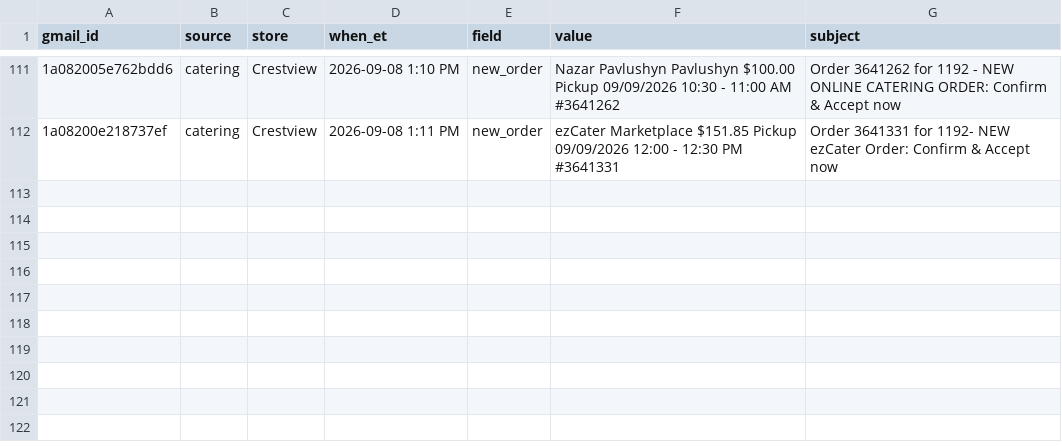
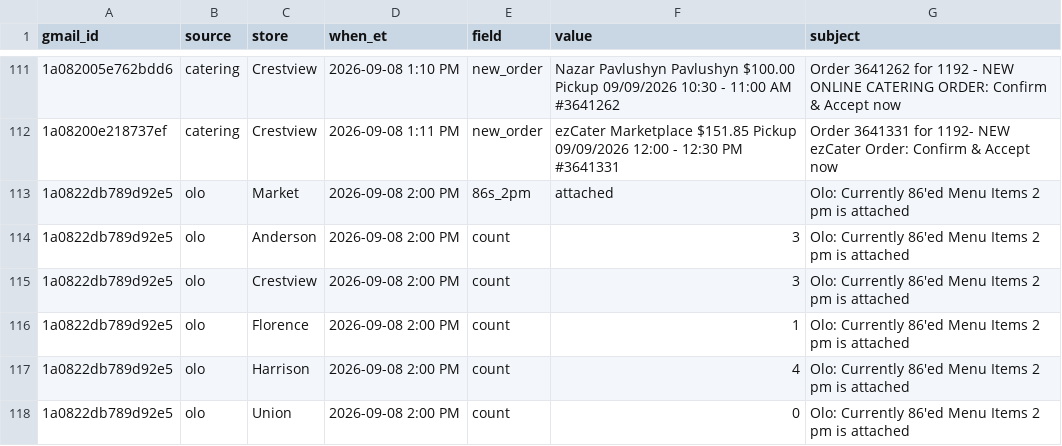
Before and after one commit to SCDashboard/DailyUploads, a CSV file: inbox-drop.csv, drawn as a sheet; only a part is shown, gaps mark what is left out; the diff names each change by its address in the sheet, - before the commit and + after, or states it on an @@ line.

```diff
--- a/inbox-drop.csv
+++ b/inbox-drop.csv
+row 113: 1a0822db789d92e5 | olo | Market | 2026-09-08 2:00 PM | 86s_2pm | attached | Olo: Currently 86'ed Menu Items 2 pm is attached
+row 114: 1a0822db789d92e5 | olo | Anderson | 2026-09-08 2:00 PM | count | 3 | Olo: Currently 86'ed Menu Items 2 pm is attached
+row 115: 1a0822db789d92e5 | olo | Crestview | 2026-09-08 2:00 PM | count | 3 | Olo: Currently 86'ed Menu Items 2 pm is attached
+row 116: 1a0822db789d92e5 | olo | Florence | 2026-09-08 2:00 PM | count | 1 | Olo: Currently 86'ed Menu Items 2 pm is attached
+row 117: 1a0822db789d92e5 | olo | Harrison | 2026-09-08 2:00 PM | count | 4 | Olo: Currently 86'ed Menu Items 2 pm is attached
+row 118: 1a0822db789d92e5 | olo | Union | 2026-09-08 2:00 PM | count | 0 | Olo: Currently 86'ed Menu Items 2 pm is attached
```
Also changed, not shown: 86s.csv, ad-updates.csv, 1 other file.
